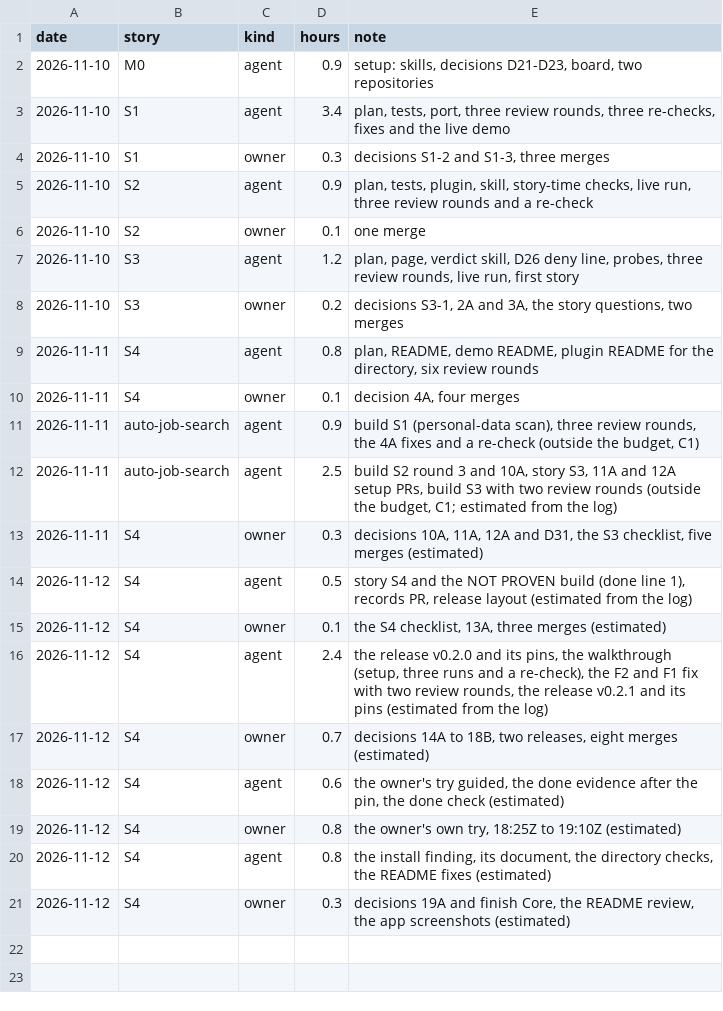
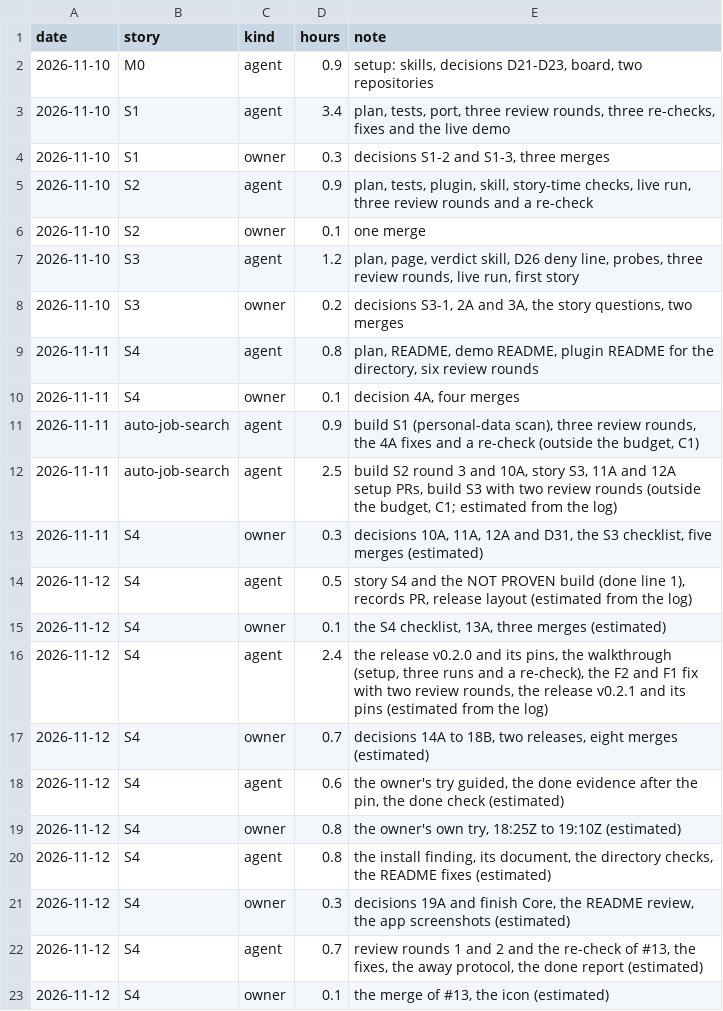
Before and after one commit to hevelius-ai/asbuild, a CSV file: docs/hours.csv, drawn as a sheet.

```diff
--- a/docs/hours.csv
+++ b/docs/hours.csv
@@ -21 +21,3 @@ date,story,kind,hours,note
 2026-11-12,S4,owner,0.3,"decisions 19A and finish Core, the README review, the app screenshots (estimated)"
+2026-11-12,S4,agent,0.7,"review rounds 1 and 2 and the re-check of #13, the fixes, the away protocol, the done report (estimated)"
+2026-11-12,S4,owner,0.1,"the merge of #13, the icon (estimated)"
```
Also changed, not shown: 2 other files.
